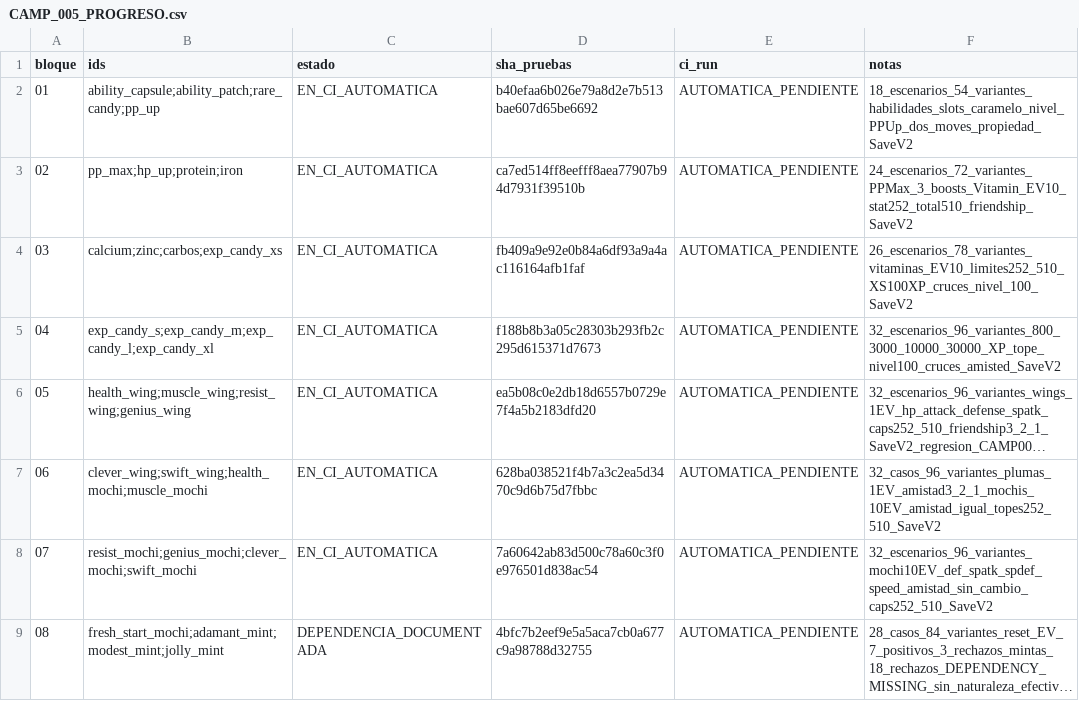
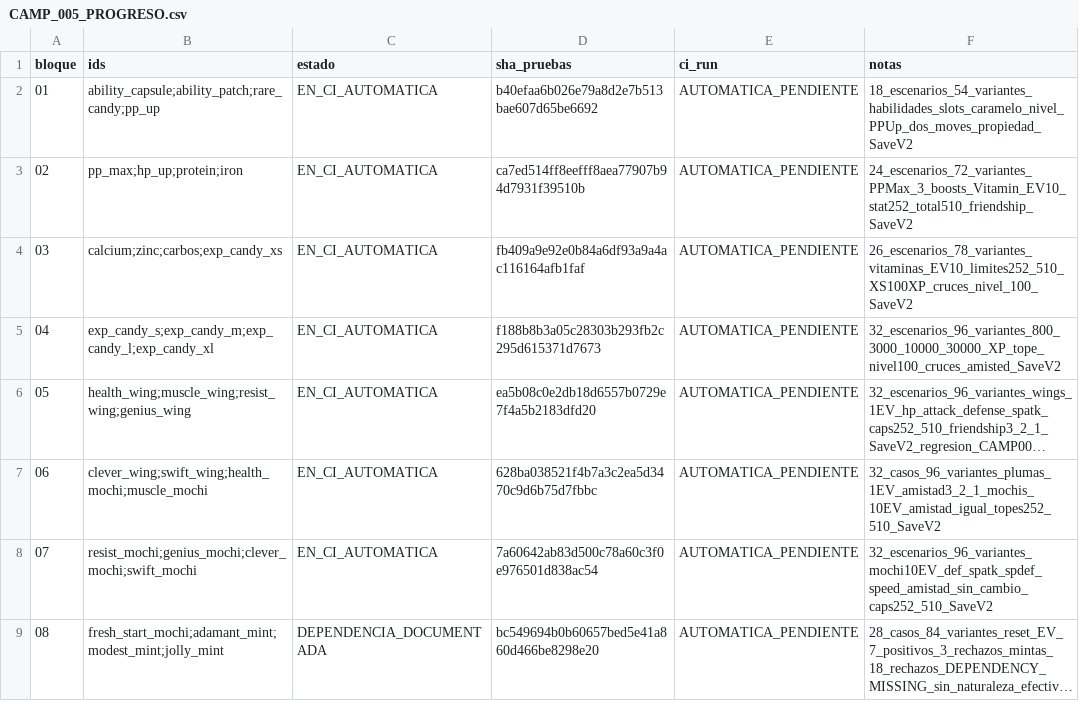
Before and after one commit to danielmariabardillo1412-creator/pokemon-calvo-, a CSV file: docs/coordination/items_parallel_v1/reports/W02/CAMP_005_PROGRESO.csv, drawn as a sheet; long unchanged cells end in …; the diff names each change by its address in the sheet, - before the commit and + after, or states it on an @@ line.

Commit message:
docs(W02): progreso fila08 referencia últimos tests naturaleza mentas

```diff
--- a/docs/coordination/items_parallel_v1/reports/W02/CAMP_005_PROGRESO.csv
+++ b/docs/coordination/items_parallel_v1/reports/W02/CAMP_005_PROGRESO.csv
-D9 (sha_pruebas): 4bfc7b2eef9e5a5aca7cb0a677c9a98788d32755
+D9 (sha_pruebas): bc549694b0b60657bed5e41a860d466be8298e20
```
